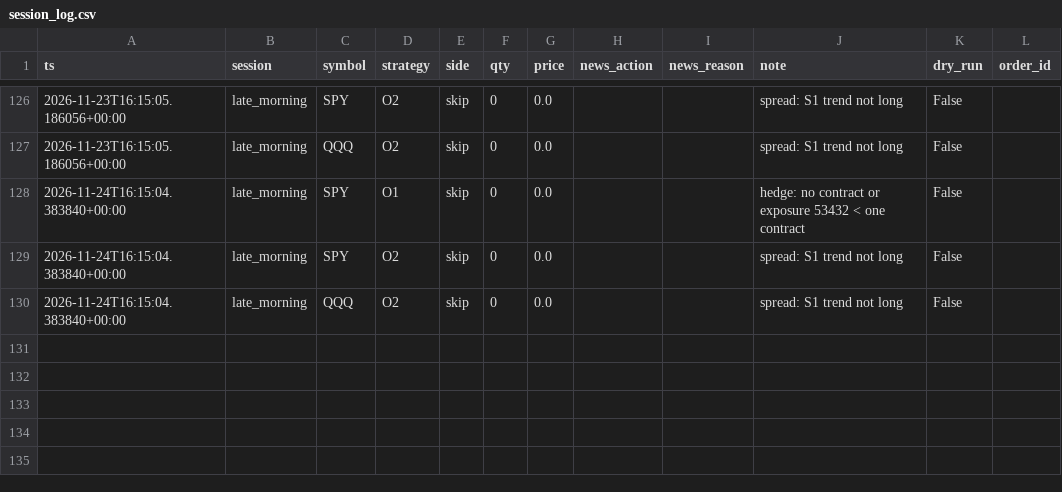
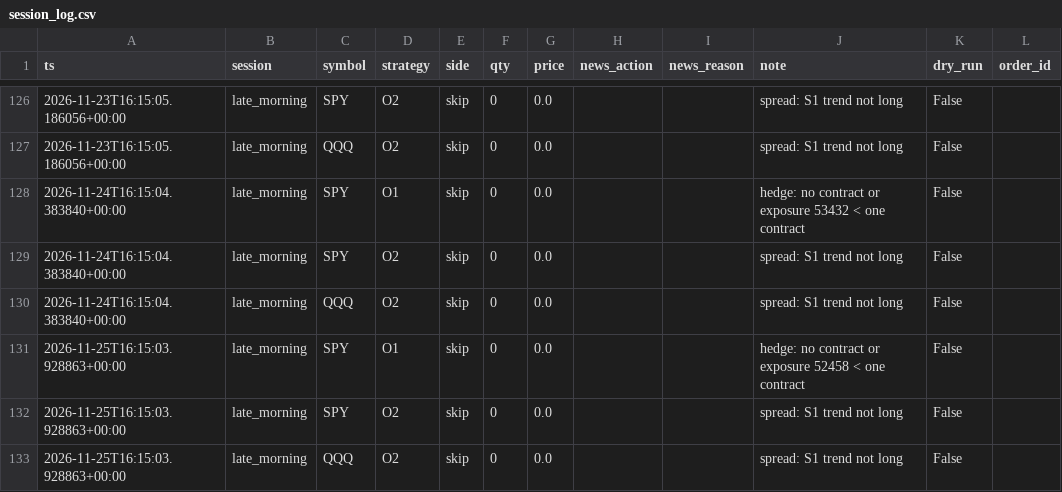
Before and after one commit to HarshitK2814/quantitative-trading-research, a CSV file: portfolio/session_log.csv, drawn as a sheet; only a part is shown, gaps mark what is left out.

Commit message:
session: local trigger

```diff
--- a/portfolio/session_log.csv
+++ b/portfolio/session_log.csv
@@ -130 +130,4 @@ ts,session,symbol,strategy,side,qty,price,news_action,news_reason,note,dry_run,o
 2026-11-24T16:15:04.383840+00:00,late_morning,QQQ,O2,skip,0,0.0,,,spread: S1 trend not long,False,
+2026-11-25T16:15:03.928863+00:00,late_morning,SPY,O1,skip,0,0.0,,,hedge: no contract or exposure 52458 < one contract,False,
+2026-11-25T16:15:03.928863+00:00,late_morning,SPY,O2,skip,0,0.0,,,spread: S1 trend not long,False,
+2026-11-25T16:15:03.928863+00:00,late_morning,QQQ,O2,skip,0,0.0,,,spread: S1 trend not long,False,
```
Also changed, not shown: 1 other file.
